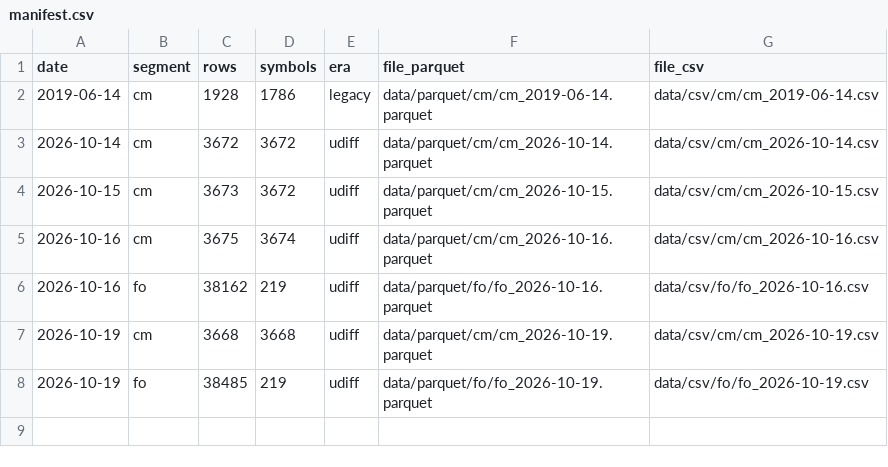
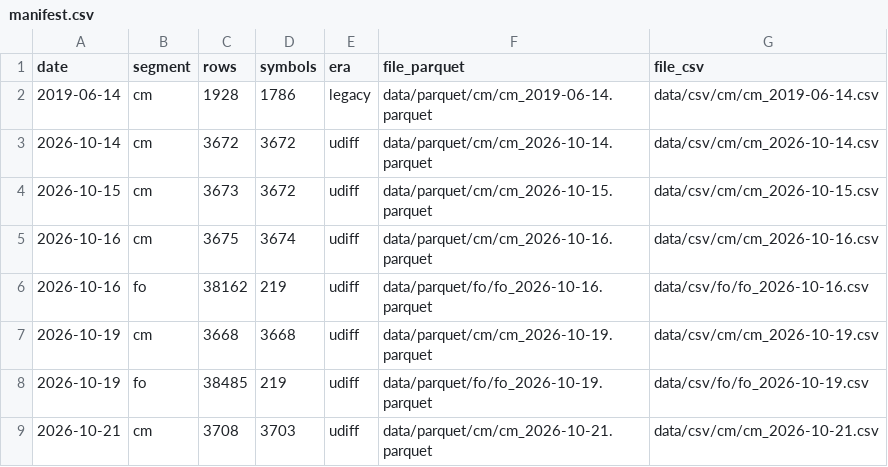
Before and after one commit to devrajai/ArthaSaar, a CSV file: data/manifest.csv, drawn as a sheet.

```diff
--- a/data/manifest.csv
+++ b/data/manifest.csv
@@ -8 +8,2 @@ date,segment,rows,symbols,era,file_parquet,file_csv
 2026-10-19,fo,38485,219,udiff,data/parquet/fo/fo_2026-10-19.parquet,data/csv/fo/fo_2026-10-19.csv
+2026-10-21,cm,3708,3703,udiff,data/parquet/cm/cm_2026-10-21.parquet,data/csv/cm/cm_2026-10-21.csv
```
Also changed, not shown: data/analysis/video_scores.csv, data/corporate_actions/actions.csv, 18 other files.
